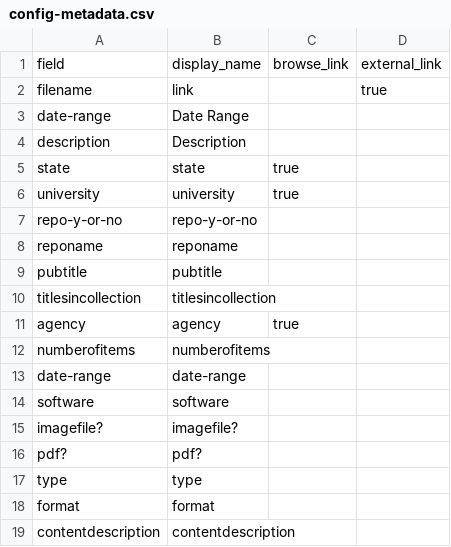
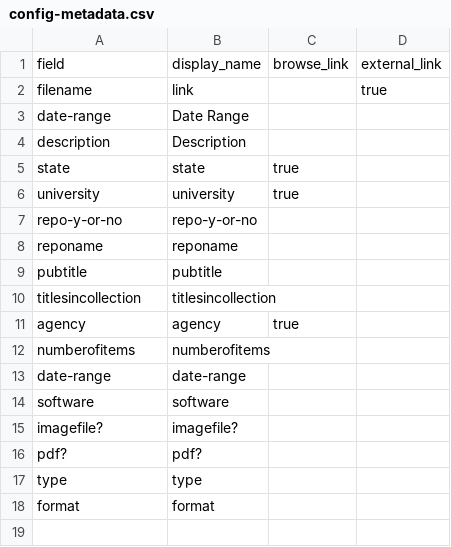
Before and after one commit to davidluftig/agnic_hist_doc, a CSV file: _data/config-metadata.csv, drawn as a sheet; the diff names each change by its address in the sheet, - before the commit and + after, or states it on an @@ line.

Commit message:
Update config-metadata.csv

```diff
--- a/_data/config-metadata.csv
+++ b/_data/config-metadata.csv
-row 19: contentdescription | contentdescription
```
